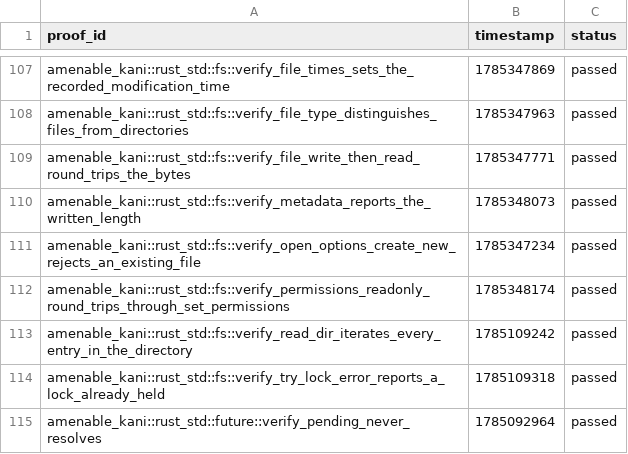
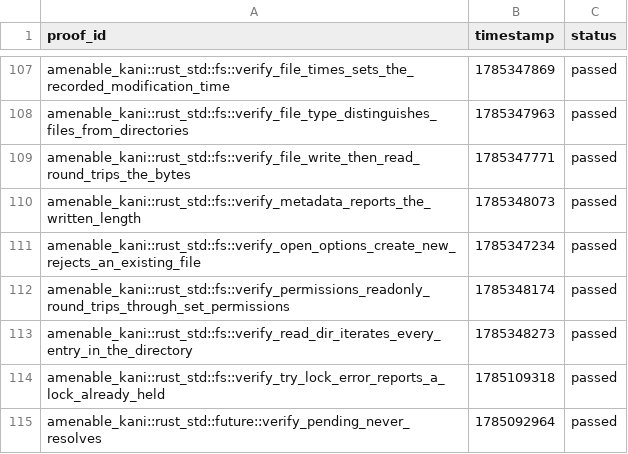
Before and after one commit to crumplecup/amenable, a CSV file: artifacts/kani-verification-results.csv, drawn as a sheet; only a part is shown, gaps mark what is left out.

```diff
--- a/artifacts/kani-verification-results.csv
+++ b/artifacts/kani-verification-results.csv
@@ -112,3 +112,3 @@ amenable_kani::rust_std::fs::verify_open_options_create_new_rejects_an_existing_
 amenable_kani::rust_std::fs::verify_permissions_readonly_round_trips_through_set_permissions,1785348174,passed
-amenable_kani::rust_std::fs::verify_read_dir_iterates_every_entry_in_the_directory,1785109242,passed
+amenable_kani::rust_std::fs::verify_read_dir_iterates_every_entry_in_the_directory,1785348273,passed
 amenable_kani::rust_std::fs::verify_try_lock_error_reports_a_lock_already_held,1785109318,passed
```
Also changed, not shown: 2 other files.
